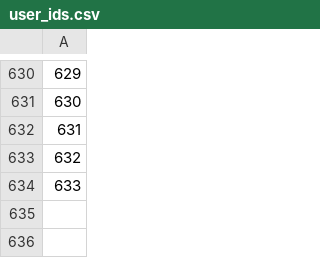
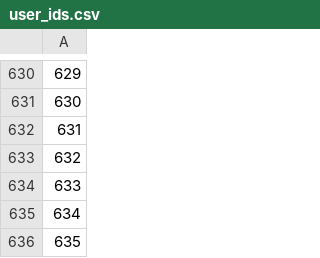
Before and after one commit to Abhishek4848/Moviebot-NLP, a CSV file: user_ids.csv, drawn as a sheet; only a part is shown, gaps mark what is left out; the diff names each change by its address in the sheet, - before the commit and + after, or states it on an @@ line.

```diff
--- a/user_ids.csv
+++ b/user_ids.csv
+row 635: 634
+row 636: 635
```
Also changed, not shown: user_data.csv, 6 other files.
